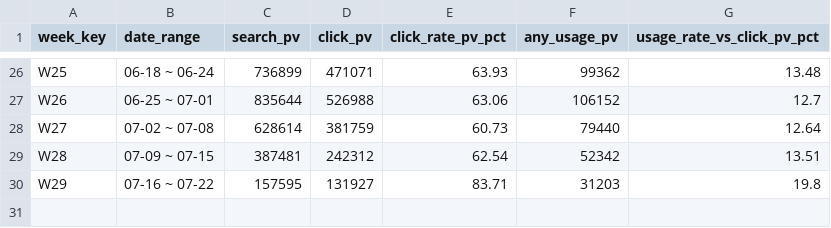
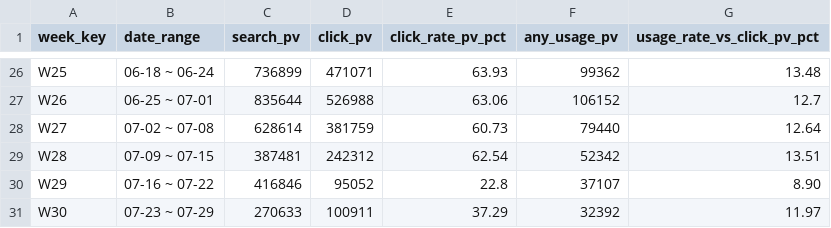
Before and after one commit to shockey0328/czx, a CSV file: 搜索数据看板（周度）/搜索行为漏斗.csv, drawn as a sheet; only a part is shown, gaps mark what is left out.

```diff
--- a/搜索数据看板（周度）/搜索行为漏斗.csv
+++ b/搜索数据看板（周度）/搜索行为漏斗.csv
@@ -29,2 +29,3 @@ W27,07-02 ~ 07-08,628614,381759,60.73,79440,12.64
 W28,07-09 ~ 07-15,387481,242312,62.54,52342,13.51
-W29,07-16 ~ 07-22,157595,131927,83.71,31203,19.8
+W29,07-16 ~ 07-22,416846,95052,22.8,37107,8.90
+W30,07-23 ~ 07-29,270633,100911,37.29,32392,11.97
```
Also changed, not shown: 搜索数据看板（周度）/搜索次数转化率.csv, 搜索数据看板（周度）/搜索用户转化率.csv, 2 other files.
